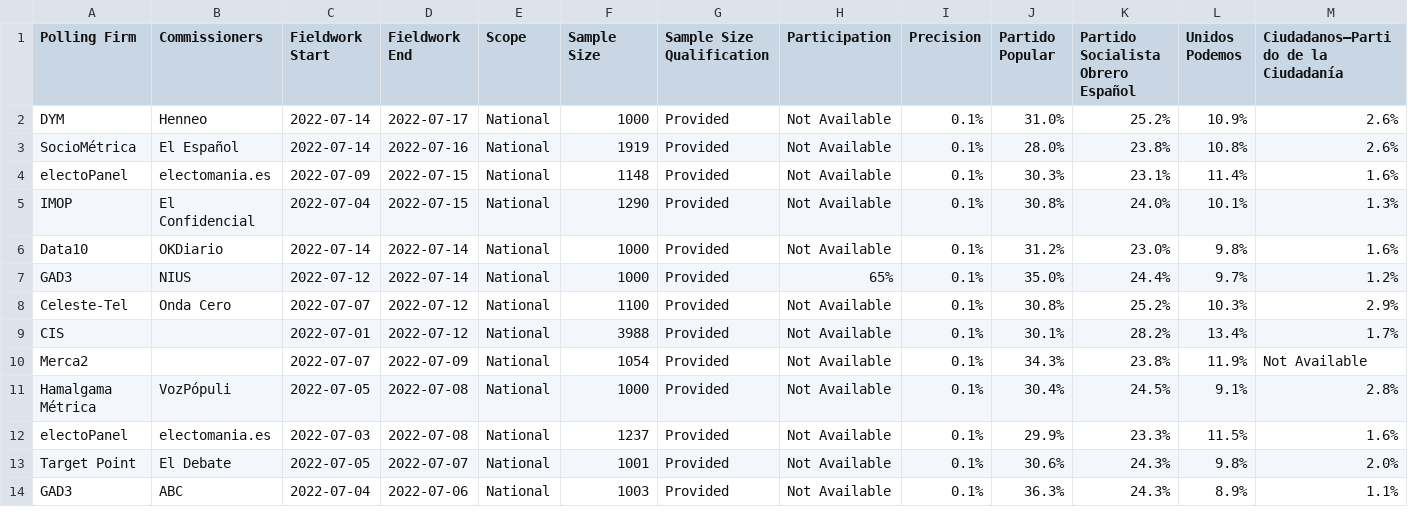
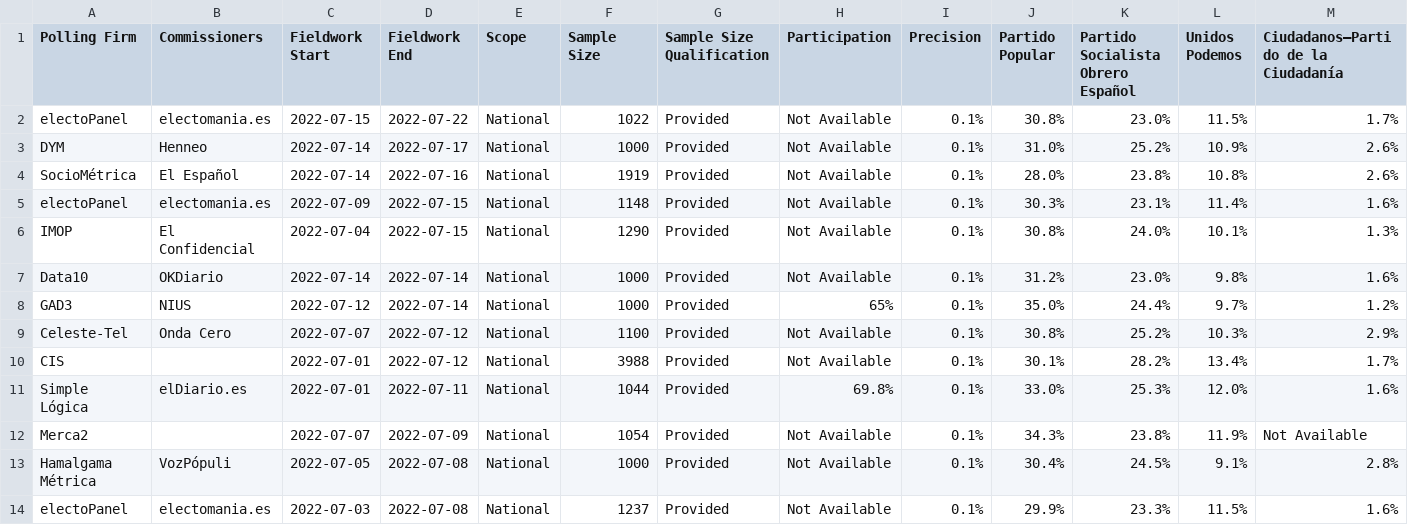
Before and after one commit to michalskop/europeelects, a CSV file: data_original/es.csv, drawn as a sheet; only a part is shown; the shorter side is filled out with more unchanged rows; rows hold the shown columns only; the diff names each change by its address in the sheet, - before the commit and + after, or states it on an @@ line.

```diff
--- a/data_original/es.csv
+++ b/data_original/es.csv
+row 2: electoPanel | electomania.es | 2022-07-15 | 2022-07-22 | National | 1022 | Provided | Not Available | 0.1% | 30.8% | 23.0% | 11.5% | 1.7%
+row 11: Simple Lógica | elDiario.es | 2022-07-01 | 2022-07-11 | National | 1044 | Provided | 69.8% | 0.1% | 33.0% | 25.3% | 12.0% | 1.6%
```
Also changed, not shown: data_original/it.csv.
